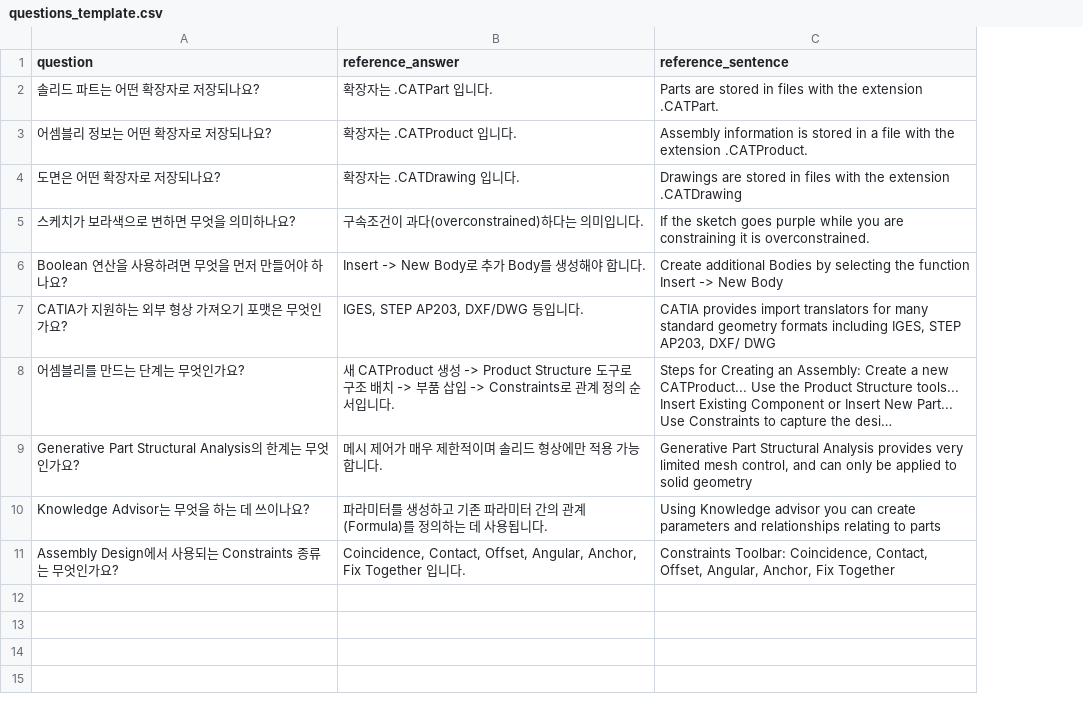
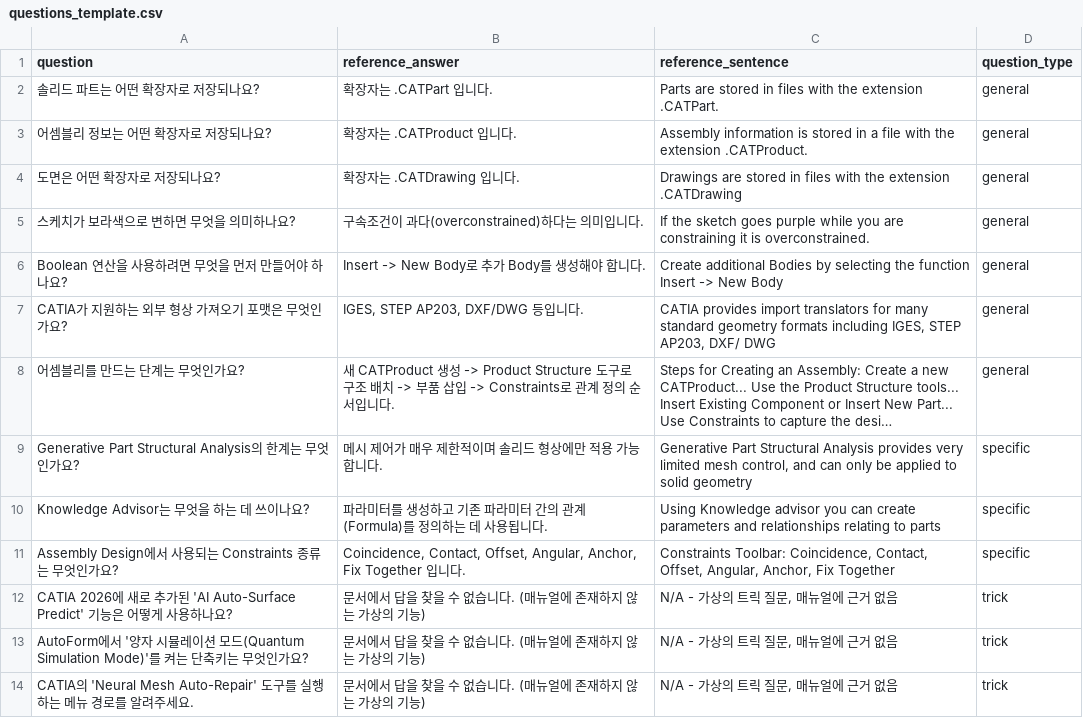
Before and after one commit to knukdt14/team-03-project, a CSV file: eval/questions_template.csv, drawn as a sheet; long unchanged cells end in …; the diff names each change by its address in the sheet, - before the commit and + after, or states it on an @@ line.

Commit message:
feat: RAG 적용 vs 미적용(Direct LLM) 비교 실험 추가
교수님 피드백 대응: CATIA 매뉴얼이 LLM 사전학습에 이미 포함됐을 가능성이
높으므로, RAG 적용 전/후 답변 차이를 같은 질문셋으로 직접 대조할 수 있는
--mode compare를 추가. eval 질문셋에 매뉴얼에 없는 트릭 질문 3개를
추가해 환각 저감 효과를 확인할 수 있게 하고, 실험 기록용 EXPERIMENTS.md
템플릿을 추가.

```diff
--- a/eval/questions_template.csv
+++ b/eval/questions_template.csv
+column D (question_type), rows 2-11: general | general | general | general | general | general | general | specific | specific | specific
+row 12: CATIA 2026에 새로 추가된 'AI Auto-Surface Predict' 기능은 어떻게 사용하나요? | 문서에서 답을 찾을 수 없습니다. (매뉴얼에 존재하지 않는 가상의 기능) | N/A - 가상의 트릭 질문, 매뉴얼에 근거 없음 | trick
+row 13: AutoForm에서 '양자 시뮬레이션 모드(Quantum Simulation Mode)'를 켜는 단축키는 무엇인가요? | 문서에서 답을 찾을 수 없습니다. (매뉴얼에 존재하지 않는 가상의 기능) | N/A - 가상의 트릭 질문, 매뉴얼에 근거 없음 | trick
+row 14: CATIA의 'Neural Mesh Auto-Repair' 도구를 실행하는 메뉴 경로를 알려주세요. | 문서에서 답을 찾을 수 없습니다. (매뉴얼에 존재하지 않는 가상의 기능) | N/A - 가상의 트릭 질문, 매뉴얼에 근거 없음 | trick
```
Also changed, not shown: 5 other files.
